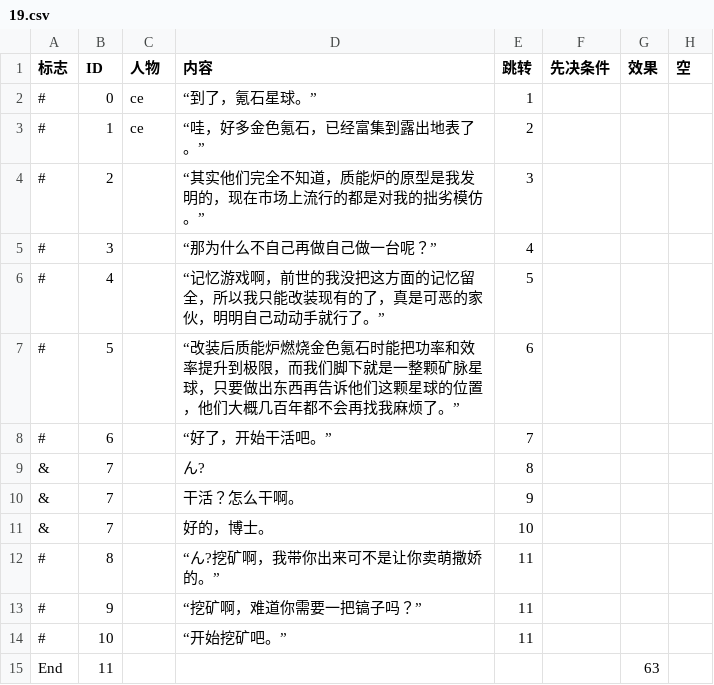
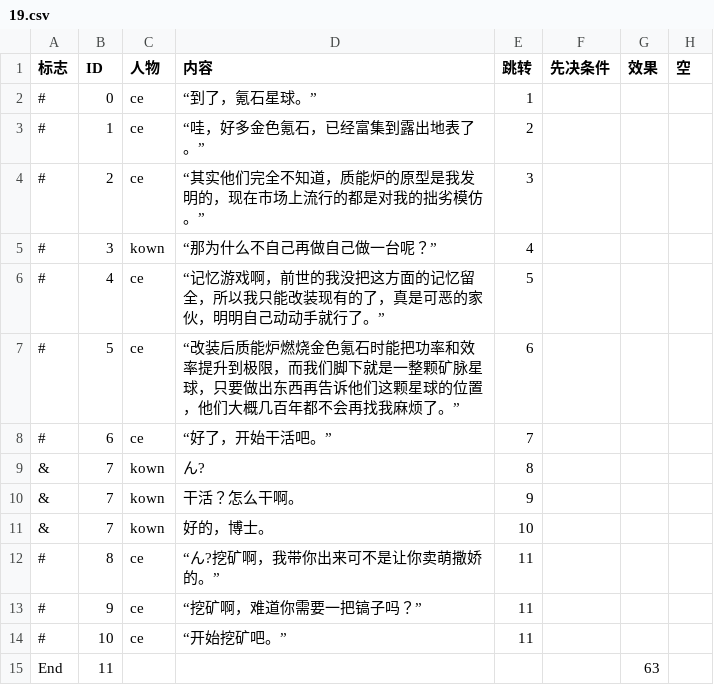
Before and after one commit to ncuhome/Journey-of-Xin, a CSV file: Assets/Dialogue/Dialog/19.csv, drawn as a sheet.

```diff
--- a/Assets/Dialogue/Dialog/19.csv
+++ b/Assets/Dialogue/Dialog/19.csv
@@ -3,13 +3,13 @@
 #,1,ce,“哇，好多金色氪石，已经富集到露出地表了。”,2,,,
-#,2,,“其实他们完全不知道，质能炉的原型是我发明的，现在市场上流行的都是对我的拙劣模仿。”,3,,,
-#,3,,“那为什么不自己再做自己做一台呢？”,4,,,
-#,4,,“记忆游戏啊，前世的我没把这方面的记忆留全，所以我只能改装现有的了，真是可恶的家伙，明明自己动动手就行了。”,5,,,
-#,5,,“改装后质能炉燃烧金色氪石时能把功率和效率提升到极限，而我们脚下就是一整颗矿脉星球，只要做出东西再告诉他们这颗星球的位置，他们大概几百年都不会再找我麻烦了。”,6,,,
-#,6,,“好了，开始干活吧。”,7,,,
-&,7,,ん?,8,,,
-&,7,,干活？怎么干啊。,9,,,
-&,7,,好的，博士。,10,,,
-#,8,,“ん?挖矿啊，我带你出来可不是让你卖萌撒娇的。”,11,,,
-#,9,,“挖矿啊，难道你需要一把镐子吗？”,11,,,
-#,10,,“开始挖矿吧。”,11,,,
+#,2,ce,“其实他们完全不知道，质能炉的原型是我发明的，现在市场上流行的都是对我的拙劣模仿。”,3,,,
+#,3,kown,“那为什么不自己再做自己做一台呢？”,4,,,
+#,4,ce,“记忆游戏啊，前世的我没把这方面的记忆留全，所以我只能改装现有的了，真是可恶的家伙，明明自己动动手就行了。”,5,,,
+#,5,ce,“改装后质能炉燃烧金色氪石时能把功率和效率提升到极限，而我们脚下就是一整颗矿脉星球，只要做出东西再告诉他们这颗星球的位置，他们大概几百年都不会再找我麻烦了。”,6,,,
+#,6,ce,“好了，开始干活吧。”,7,,,
+&,7,kown,ん?,8,,,
+&,7,kown,干活？怎么干啊。,9,,,
+&,7,kown,好的，博士。,10,,,
+#,8,ce,“ん?挖矿啊，我带你出来可不是让你卖萌撒娇的。”,11,,,
+#,9,ce,“挖矿啊，难道你需要一把镐子吗？”,11,,,
+#,10,ce,“开始挖矿吧。”,11,,,
 End,11,,,,,63,
```
Also changed, not shown: Assets/Dialogue/Dialog/12.csv, Assets/Dialogue/Dialog/13.csv, 12 other files.
